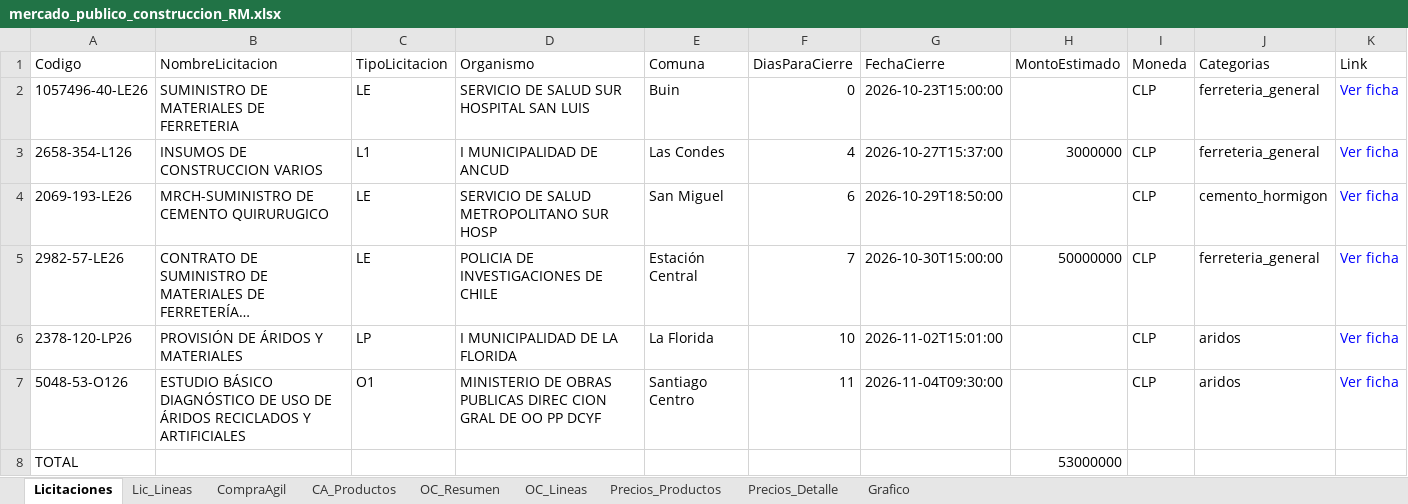
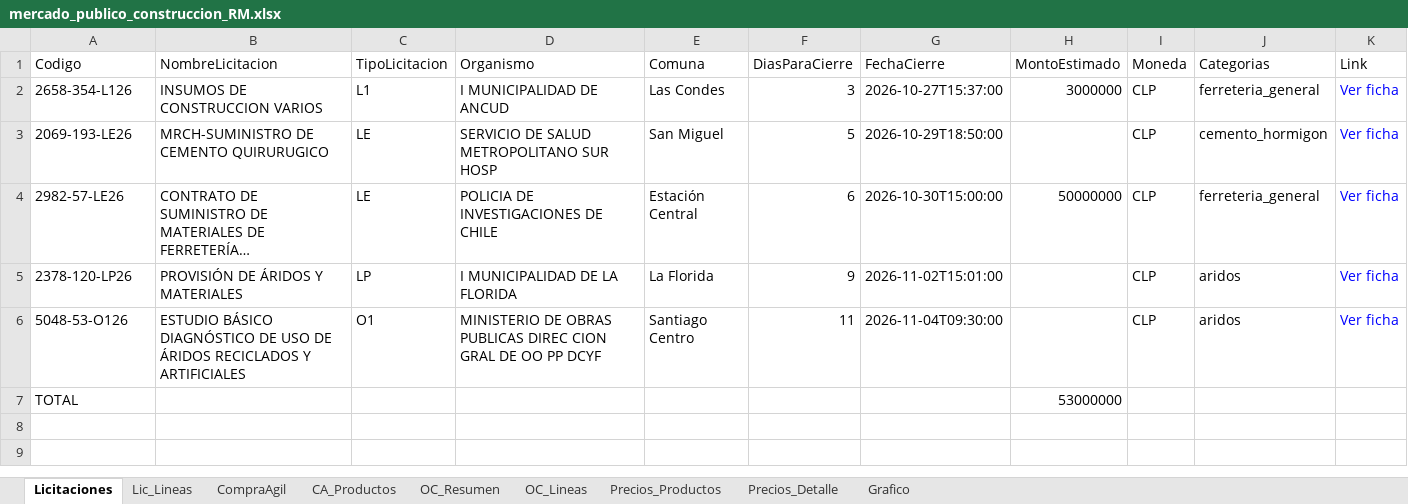
Before and after one commit to tchavarri/monitor-mercado-publico, an Excel workbook: docs/mercado_publico_construccion_RM.xlsx, sheet Licitaciones, drawn as a sheet; long unchanged cells end in …; values as stored, in another font and other column widths than the file's, no borders; removed rows and columns are numbered as before the commit, all else as after; the diff names each change by its address in the sheet, - before the commit and + after, or states it on an @@ line.

```diff
--- a/docs/mercado_publico_construccion_RM.xlsx (sheet Licitaciones)
+++ b/docs/mercado_publico_construccion_RM.xlsx (sheet Licitaciones)
-row 2: 1057496-40-LE26 | SUMINISTRO DE MATERIALES DE FERRETERIA | LE | SERVICIO DE SALUD SUR HOSPITAL SAN LUIS | Buin | 0 | 2026-10-23T15:00:00 |  | CLP | ferreteria_general | Ver ficha
-F2 (DiasParaCierre): 4
+F2 (DiasParaCierre): 3
-F3 (DiasParaCierre): 6
+F3 (DiasParaCierre): 5
-F4 (DiasParaCierre): 7
+F4 (DiasParaCierre): 6
-F5 (DiasParaCierre): 10
+F5 (DiasParaCierre): 9
```
Also changed, not shown: sheet OC_Lineas, sheet CA_Productos, sheet OC_Resumen, sheet CompraAgil, sheet Lic_Lineas, charts or pictures, 2 other files.
